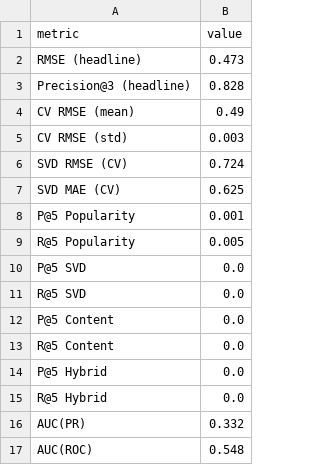
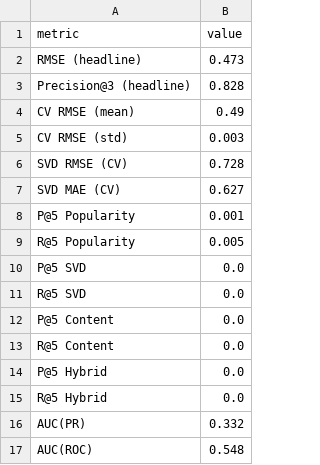
Before and after one commit to Jor2302/CM3070FinalProject-datasci, a CSV file: webpage/static/evaluation_metrics.csv, drawn as a sheet.

```diff
--- a/webpage/static/evaluation_metrics.csv
+++ b/webpage/static/evaluation_metrics.csv
@@ -5,4 +5,4 @@ CV RMSE (mean),0.49
 CV RMSE (std),0.003
-SVD RMSE (CV),0.724
-SVD MAE (CV),0.625
+SVD RMSE (CV),0.728
+SVD MAE (CV),0.627
 P@5 Popularity,0.001
```
Also changed, not shown: webpage/data/user_feedback.csv, webpage/data/user_profiles.csv, 4 other files.
